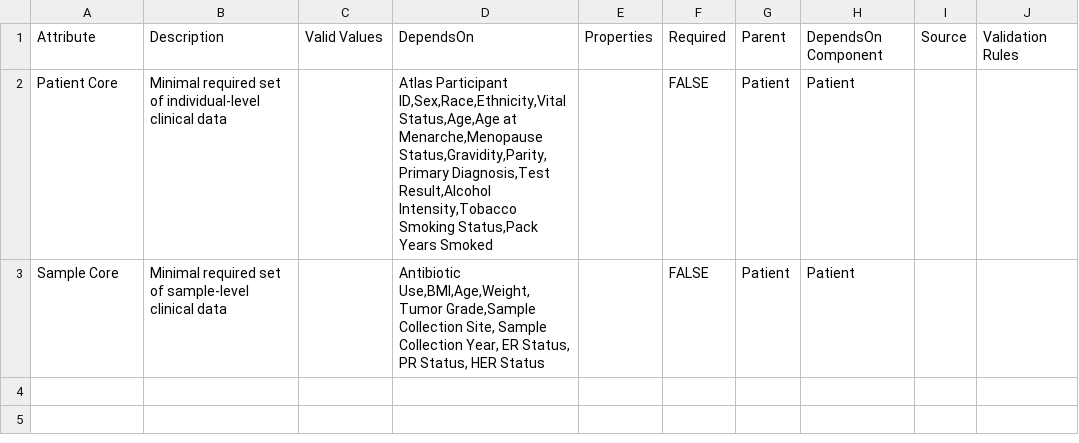
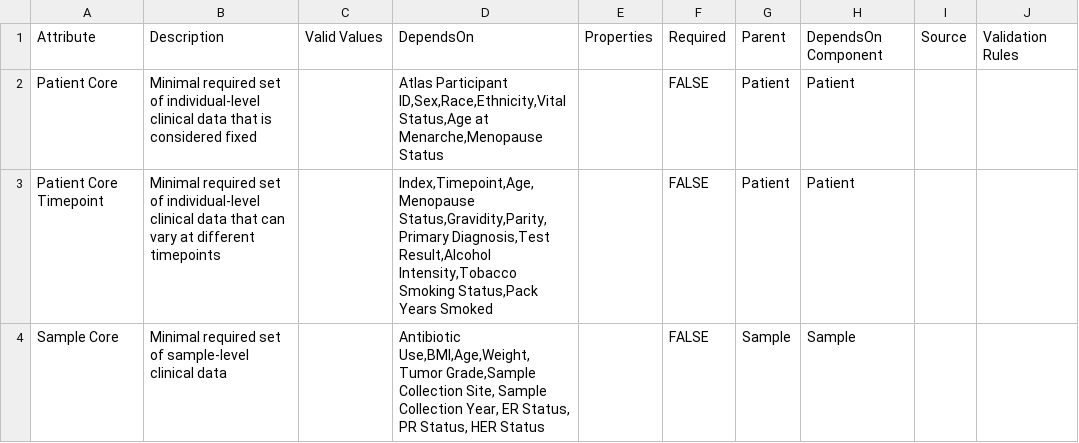
Before and after one commit to gf-dcc/data-model, a CSV file: modules/Patient/Core.csv, drawn as a sheet.

Commit message:
Separate fixed vs time-dependent patient properties

```diff
--- a/modules/Patient/Core.csv
+++ b/modules/Patient/Core.csv
@@ -1,3 +1,4 @@
 Attribute,Description,Valid Values,DependsOn,Properties,Required,Parent,DependsOn Component,Source,Validation Rules
-Patient Core,Minimal required set of individual-level clinical data,"","Atlas Participant ID,Sex,Race,Ethnicity,Vital Status,Age,Age at Menarche,Menopause Status,Gravidity,Parity,Primary Diagnosis,Test Result,Alcohol Intensity,Tobacco Smoking Status,Pack Years Smoked","",FALSE,Patient,Patient,"",""
-Sample Core,Minimal required set of sample-level clinical data,"","Antibiotic Use,BMI,Age,Weight,Tumor Grade,Sample Collection Site, Sample Collection Year, ER Status, PR Status, HER Status","",FALSE,Patient,Patient,"",""
+Patient Core,Minimal required set of individual-level clinical data that is considered fixed,"","Atlas Participant ID,Sex,Race,Ethnicity,Vital Status,Age at Menarche,Menopause Status","",FALSE,Patient,Patient,"",""
+Patient Core Timepoint,Minimal required set of individual-level clinical data that can vary at different timepoints,"","Index,Timepoint,Age,Menopause Status,Gravidity,Parity,Primary Diagnosis,Test Result,Alcohol Intensity,Tobacco Smoking Status,Pack Years Smoked","",FALSE,Patient,Patient,"",""
+Sample Core,Minimal required set of sample-level clinical data,"","Antibiotic Use,BMI,Age,Weight,Tumor Grade,Sample Collection Site, Sample Collection Year, ER Status, PR Status, HER Status","",FALSE,Sample,Sample,"",""
```
